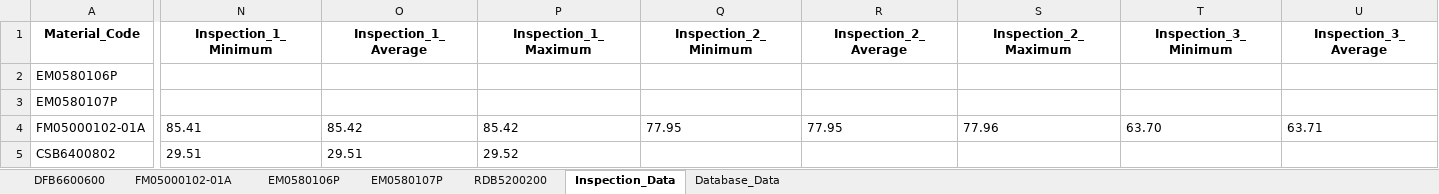
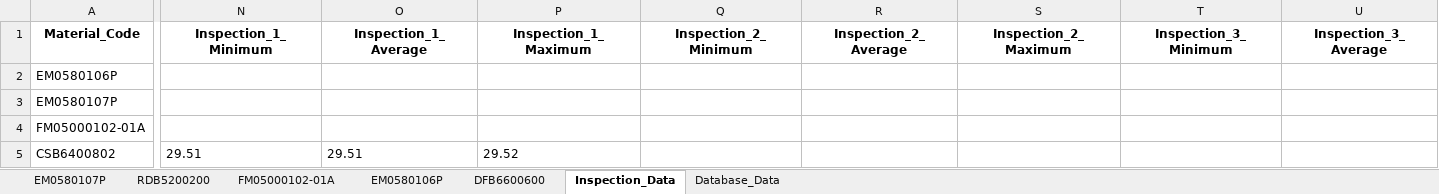
Before and after one commit to Jimcl6/material_anomaly_check_v1.1, an Excel workbook: material_data_output.xlsx, sheet Inspection_Data, drawn as a sheet; only a part is shown, gaps mark what is left out; values as stored, in another font and other column widths than the file's, no borders; the diff covers the shown part only; the diff names each change by its address in the sheet, - before the commit and + after, or states it on an @@ line.

Commit message:
commit: con't fixing deviation data

```diff
--- a/material_data_output.xlsx (sheet Inspection_Data)
+++ b/material_data_output.xlsx (sheet Inspection_Data)
@@ sheet tab order changed: EM0580107P | RDB5200200 | FM05000102-01A | EM0580106P | DFB6600600 | Inspection_Data | Database_Data @@
-N4 (Inspection_1_Minimum): 85.41
+N4 (Inspection_1_Minimum): (empty)
-O4 (Inspection_1_Average): 85.42
+O4 (Inspection_1_Average): (empty)
-P4 (Inspection_1_Maximum): 85.42
+P4 (Inspection_1_Maximum): (empty)
-Q4 (Inspection_2_Minimum): 77.95
+Q4 (Inspection_2_Minimum): (empty)
-R4 (Inspection_2_Average): 77.95
+R4 (Inspection_2_Average): (empty)
-S4 (Inspection_2_Maximum): 77.96
+S4 (Inspection_2_Maximum): (empty)
-T4 (Inspection_3_Minimum): 63.70
+T4 (Inspection_3_Minimum): (empty)
-U4 (Inspection_3_Average): 63.71
+U4 (Inspection_3_Average): (empty)
```
Also changed, not shown: 13 edited cells elsewhere in this sheet, sheet FM05000102-01A, 1 other file.
